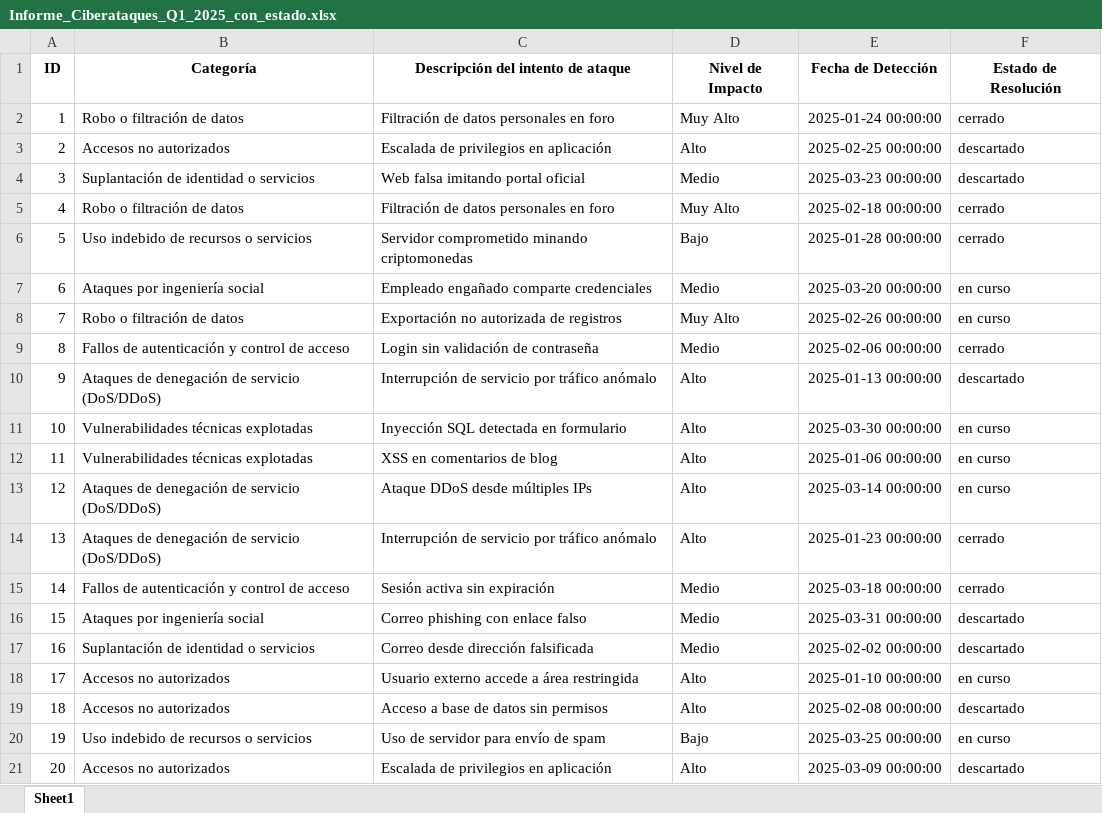
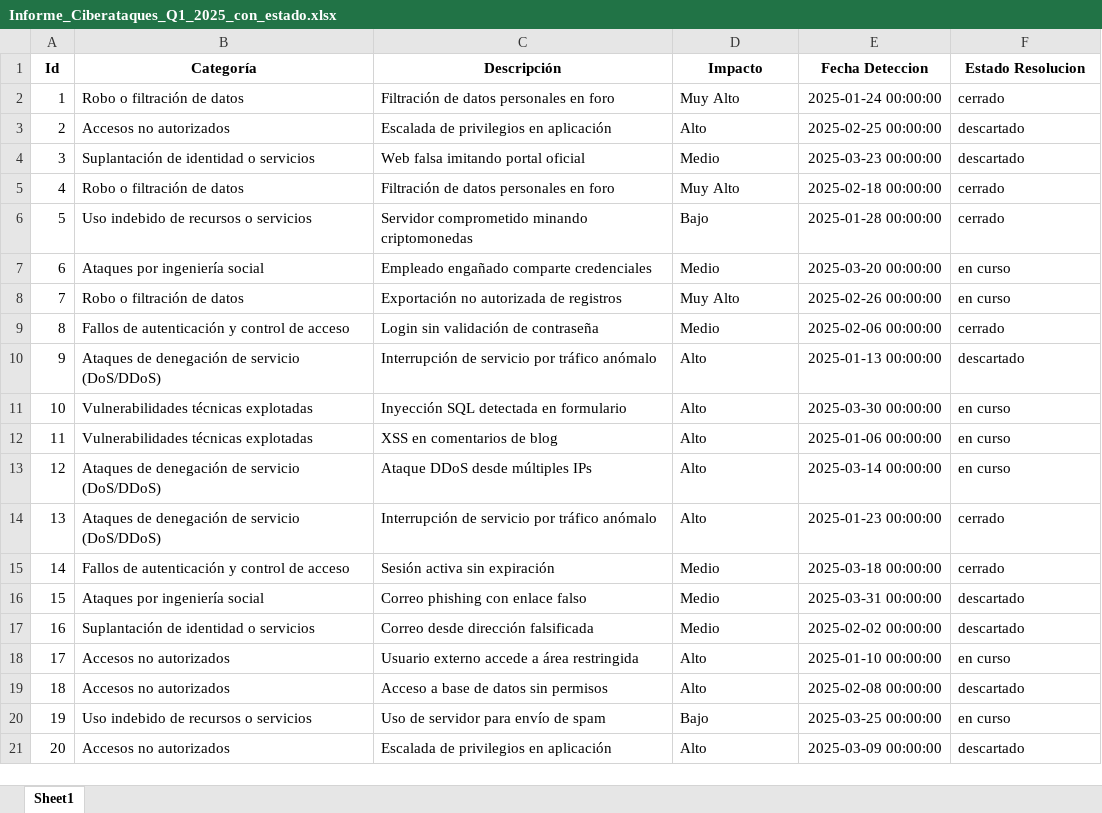
Before and after one commit to NicoleReyesRiv/security-dashboard-shiny, an Excel workbook: Informe_Ciberataques_Q1_2025_con_estado.xlsx, sheet Sheet1, drawn as a sheet; values as stored, in another font and other column widths than the file's, no borders; table styles not drawn; removed rows and columns are numbered as before the commit, all else as after; the diff names each change by its address in the sheet, - before the commit and + after, or states it on an @@ line.

Commit message:
Update Informe_Ciberataques_Q1_2025_con_estado.xlsx

```diff
--- a/Informe_Ciberataques_Q1_2025_con_estado.xlsx (sheet Sheet1)
+++ b/Informe_Ciberataques_Q1_2025_con_estado.xlsx (sheet Sheet1)
-row 1: ID | Categoría | Descripción del intento de ataque | Nivel de Impacto | Fecha de Detección | Estado de Resolución
+row 1: Id | Categoría | Descripción | Impacto | Fecha Deteccion | Estado Resolucion
```
